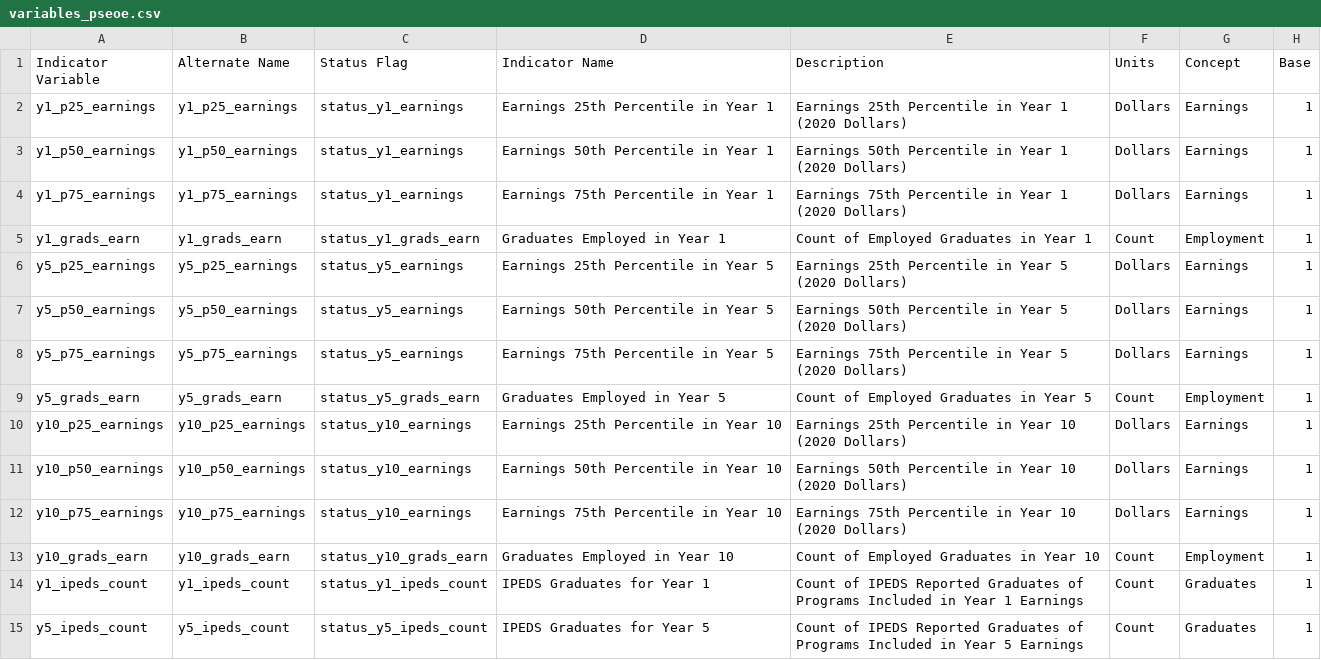
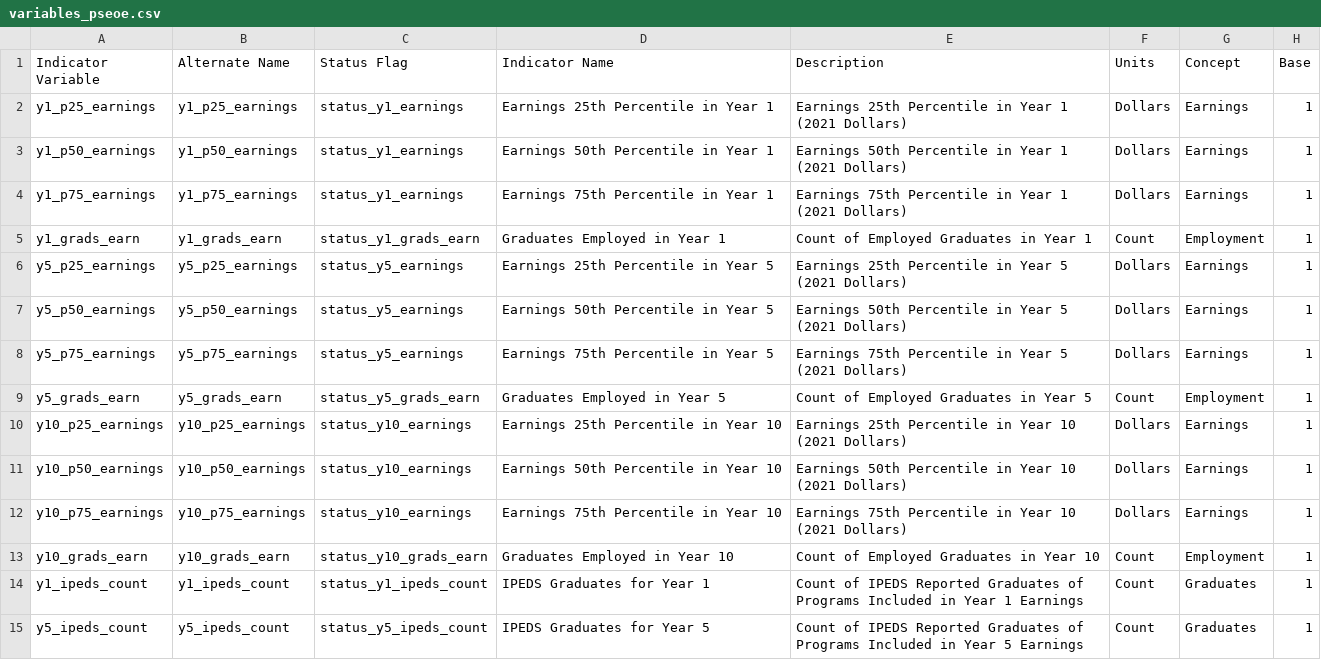
Before and after one commit to andrewfoote/lehd-schema, a CSV file: src/variables_pseoe.csv, drawn as a sheet; only a part is shown.

Commit message:
Re #46: changing earnings year to 2021 dollars

```diff
--- a/src/variables_pseoe.csv
+++ b/src/variables_pseoe.csv
@@ -1,13 +1,13 @@
 Indicator Variable,Alternate Name,Status Flag,Indicator Name,Description,Units,Concept,Base
-y1_p25_earnings,y1_p25_earnings,status_y1_earnings,Earnings 25th Percentile in Year 1,Earnings 25th Percentile in Year 1 (2020 Dollars),Dollars,Earnings,1
-y1_p50_earnings,y1_p50_earnings,status_y1_earnings,Earnings 50th Percentile in Year 1,Earnings 50th Percentile in Year 1 (2020 Dollars),Dollars,Earnings,1
-y1_p75_earnings,y1_p75_earnings,status_y1_earnings,Earnings 75th Percentile in Year 1,Earnings 75th Percentile in Year 1 (2020 Dollars),Dollars,Earnings,1
+y1_p25_earnings,y1_p25_earnings,status_y1_earnings,Earnings 25th Percentile in Year 1,Earnings 25th Percentile in Year 1 (2021 Dollars),Dollars,Earnings,1
+y1_p50_earnings,y1_p50_earnings,status_y1_earnings,Earnings 50th Percentile in Year 1,Earnings 50th Percentile in Year 1 (2021 Dollars),Dollars,Earnings,1
+y1_p75_earnings,y1_p75_earnings,status_y1_earnings,Earnings 75th Percentile in Year 1,Earnings 75th Percentile in Year 1 (2021 Dollars),Dollars,Earnings,1
 y1_grads_earn,y1_grads_earn,status_y1_grads_earn,Graduates Employed in Year 1,Count of Employed Graduates in Year 1,Count,Employment,1
-y5_p25_earnings,y5_p25_earnings,status_y5_earnings,Earnings 25th Percentile in Year 5,Earnings 25th Percentile in Year 5 (2020 Dollars),Dollars,Earnings,1
-y5_p50_earnings,y5_p50_earnings,status_y5_earnings,Earnings 50th Percentile in Year 5,Earnings 50th Percentile in Year 5 (2020 Dollars),Dollars,Earnings,1
-y5_p75_earnings,y5_p75_earnings,status_y5_earnings,Earnings 75th Percentile in Year 5,Earnings 75th Percentile in Year 5 (2020 Dollars),Dollars,Earnings,1
+y5_p25_earnings,y5_p25_earnings,status_y5_earnings,Earnings 25th Percentile in Year 5,Earnings 25th Percentile in Year 5 (2021 Dollars),Dollars,Earnings,1
+y5_p50_earnings,y5_p50_earnings,status_y5_earnings,Earnings 50th Percentile in Year 5,Earnings 50th Percentile in Year 5 (2021 Dollars),Dollars,Earnings,1
+y5_p75_earnings,y5_p75_earnings,status_y5_earnings,Earnings 75th Percentile in Year 5,Earnings 75th Percentile in Year 5 (2021 Dollars),Dollars,Earnings,1
 y5_grads_earn,y5_grads_earn,status_y5_grads_earn,Graduates Employed in Year 5,Count of Employed Graduates in Year 5,Count,Employment,1
-y10_p25_earnings,y10_p25_earnings,status_y10_earnings,Earnings 25th Percentile in Year 10,Earnings 25th Percentile in Year 10 (2020 Dollars),Dollars,Earnings,1
-y10_p50_earnings,y10_p50_earnings,status_y10_earnings,Earnings 50th Percentile in Year 10,Earnings 50th Percentile in Year 10 (2020 Dollars),Dollars,Earnings,1
-y10_p75_earnings,y10_p75_earnings,status_y10_earnings,Earnings 75th Percentile in Year 10,Earnings 75th Percentile in Year 10 (2020 Dollars),Dollars,Earnings,1
+y10_p25_earnings,y10_p25_earnings,status_y10_earnings,Earnings 25th Percentile in Year 10,Earnings 25th Percentile in Year 10 (2021 Dollars),Dollars,Earnings,1
+y10_p50_earnings,y10_p50_earnings,status_y10_earnings,Earnings 50th Percentile in Year 10,Earnings 50th Percentile in Year 10 (2021 Dollars),Dollars,Earnings,1
+y10_p75_earnings,y10_p75_earnings,status_y10_earnings,Earnings 75th Percentile in Year 10,Earnings 75th Percentile in Year 10 (2021 Dollars),Dollars,Earnings,1
 y10_grads_earn,y10_grads_earn,status_y10_grads_earn,Graduates Employed in Year 10,Count of Employed Graduates in Year 10,Count,Employment,1
```
